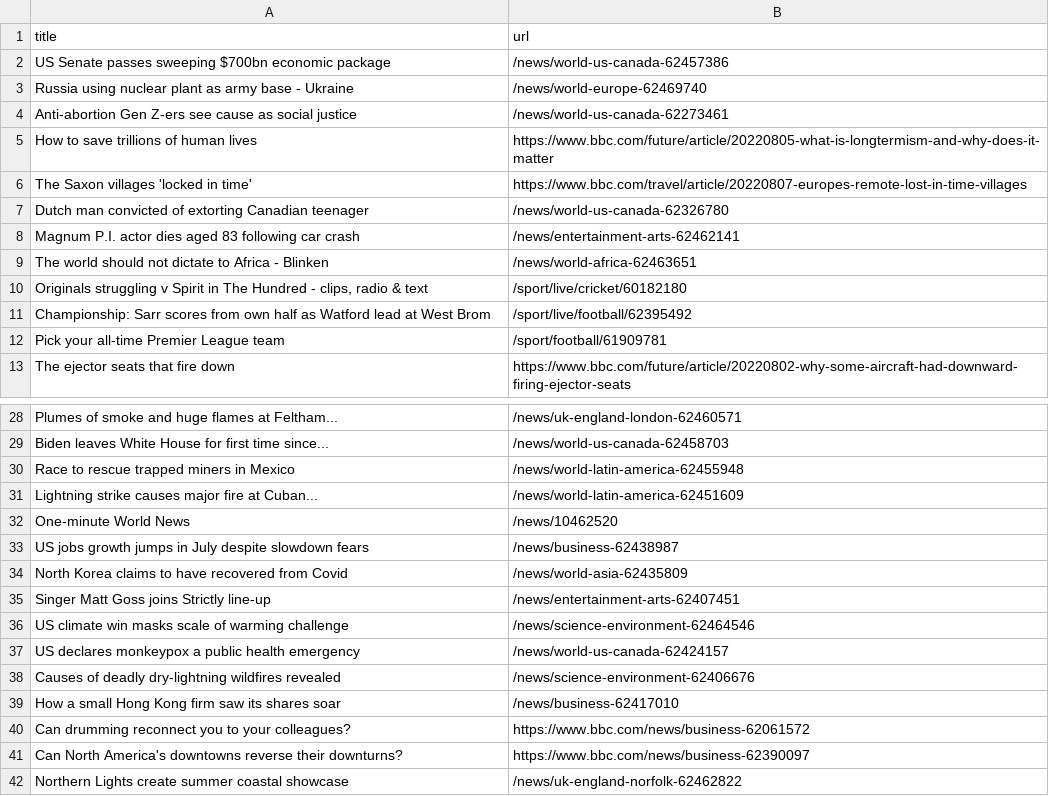
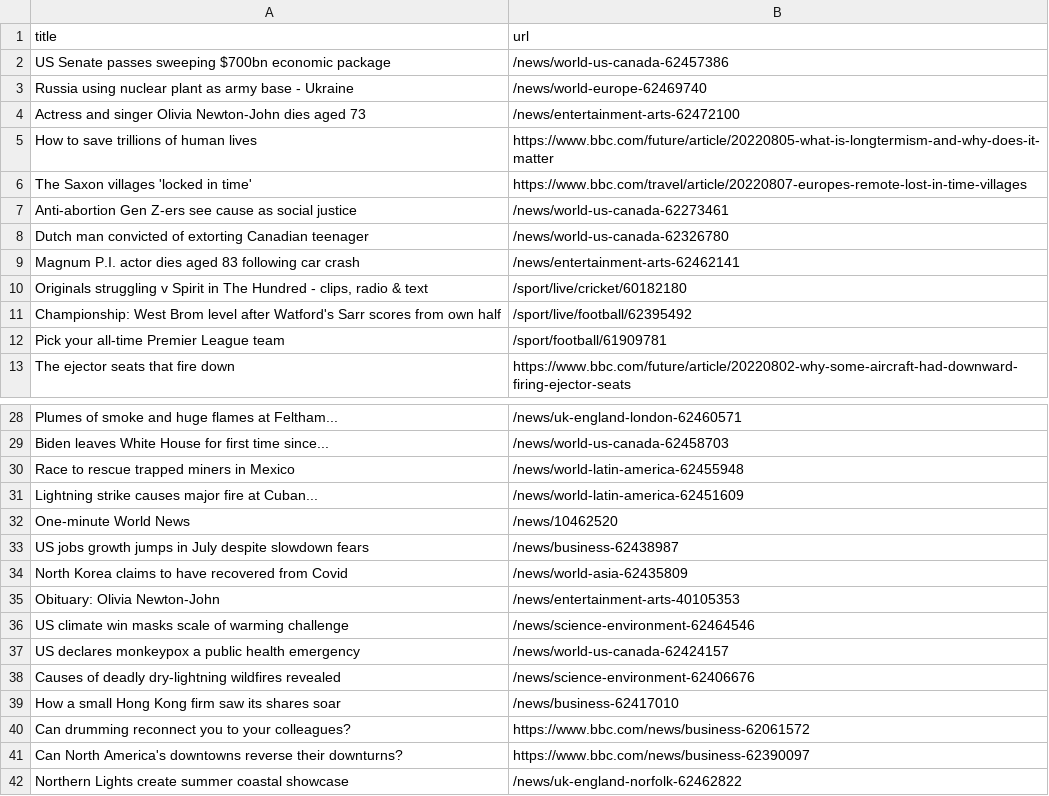
Before and after one commit to ErichBuergler/automatic-scraper-bbc, a CSV file: bbc.csv, drawn as a sheet; only a part is shown, gaps mark what is left out.

```diff
--- a/bbc.csv
+++ b/bbc.csv
@@ -3,10 +3,10 @@ US Senate passes sweeping $700bn economic package,/news/world-us-canada-62457386
 Russia using nuclear plant as army base - Ukraine,/news/world-europe-62469740
-Anti-abortion Gen Z-ers see cause as social justice,/news/world-us-canada-62273461
+Actress and singer Olivia Newton-John dies aged 73,/news/entertainment-arts-62472100
 How to save trillions of human lives,https://www.bbc.com/future/article/20220805-what-is-longtermism-and-why-does-it-matter
 The Saxon villages 'locked in time',https://www.bbc.com/travel/article/20220807-europes-remote-lost-in-time-villages
+Anti-abortion Gen Z-ers see cause as social justice,/news/world-us-canada-62273461
 Dutch man convicted of extorting Canadian teenager,/news/world-us-canada-62326780
 Magnum P.I. actor dies aged 83 following car crash,/news/entertainment-arts-62462141
-The world should not dictate to Africa - Blinken,/news/world-africa-62463651
 "Originals struggling v Spirit in The Hundred - clips, radio & text",/sport/live/cricket/60182180
-Championship: Sarr scores from own half as Watford lead at West Brom,/sport/live/football/62395492
+Championship: West Brom level after Watford's Sarr scores from own half,/sport/live/football/62395492
 Pick your all-time Premier League team,/sport/football/61909781
@@ -34,3 +34,3 @@ US jobs growth jumps in July despite slowdown fears,/news/business-62438987
 North Korea claims to have recovered from Covid,/news/world-asia-62435809
-Singer Matt Goss joins Strictly line-up,/news/entertainment-arts-62407451
+Obituary: Olivia Newton-John,/news/entertainment-arts-40105353
 US climate win masks scale of warming challenge,/news/science-environment-62464546
```
